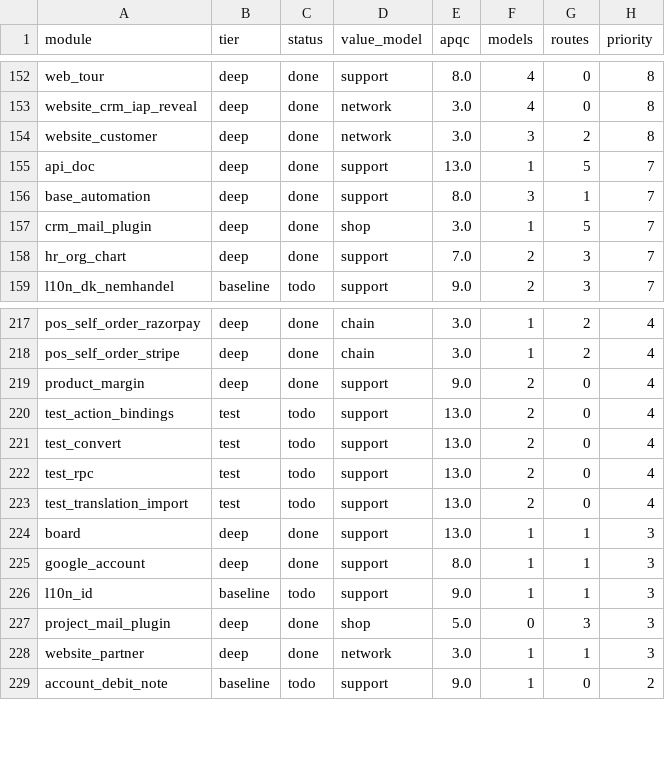
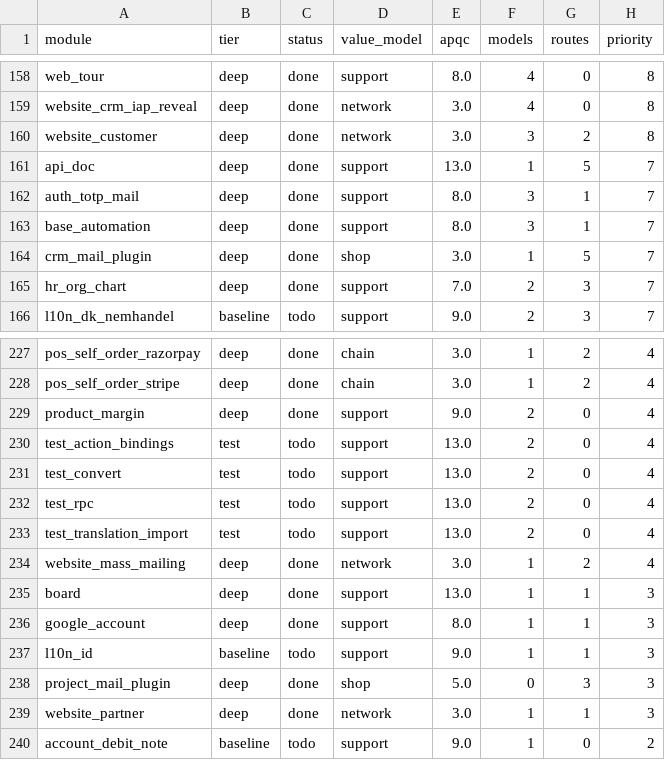
Before and after one commit to ahmed5050it-spec/odoo, a TSV file: doc/revres/assignments.tsv, drawn as a sheet; only a part is shown, gaps mark what is left out; the diff covers the shown part only.

```diff
--- a/doc/revres/assignments.tsv
+++ b/doc/revres/assignments.tsv
@@ -155,2 +161,3 @@ website_customer	deep	done	network	3.0	3	2	8
 api_doc	deep	done	support	13.0	1	5	7
+auth_totp_mail	deep	done	support	8.0	3	1	7
 base_automation	deep	done	support	8.0	3	1	7
@@ -223,2 +233,3 @@ test_rpc	test	todo	support	13.0	2	0	4
 test_translation_import	test	todo	support	13.0	2	0	4
+website_mass_mailing	deep	done	network	3.0	1	2	4
 board	deep	done	support	13.0	1	1	3
```
Also changed, not shown: 9 added rows, 11 removed rows and 2 edited cells elsewhere in this file, doc/revres/rollup.tsv, 25 other files.
